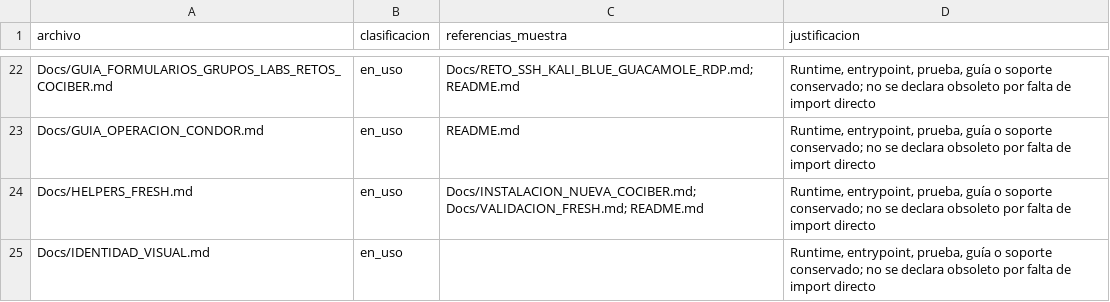
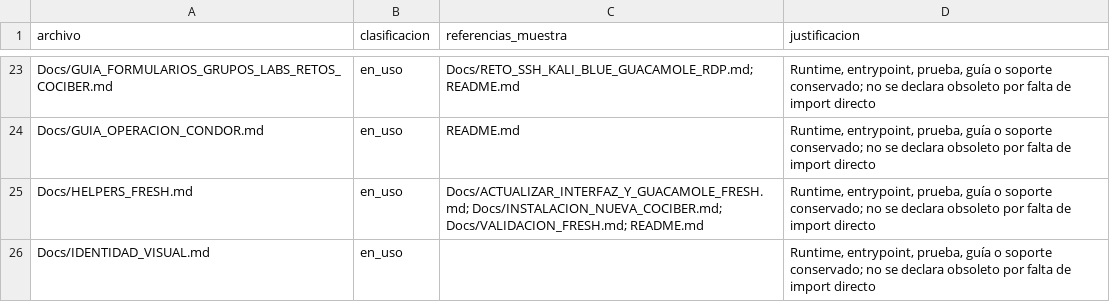
Before and after one commit to lavillamarin3-hash/ctf-platform, a CSV file: Docs/AUDITORIA_ARCHIVOS.csv, drawn as a sheet; only a part is shown, gaps mark what is left out; the diff covers the shown part only.

Commit message:
feat: Implement Guacamole administration API with connection and user management
- Added a new FastAPI router for Guacamole administration, including endpoints for managing connections and users.
- Implemented connection creation, update, deletion, and testing with validation for reserved names and active connections.
- Introduced user management features, including user creation and permission updates.
- Added error handling for remote operations to prevent exposure of sensitive information.
- Created a frontend component for Guacamole administration, allowing users to manage connections and users interactively.
- Developed unit tests for the new API endpoints and frontend components to ensure functionality and security.

```diff
--- a/Docs/AUDITORIA_ARCHIVOS.csv
+++ b/Docs/AUDITORIA_ARCHIVOS.csv
@@ -23,3 +24,3 @@ Docs/GUIA_FORMULARIOS_GRUPOS_LABS_RETOS_COCIBER.md,en_uso,Docs/RETO_SSH_KALI_BLU
 Docs/GUIA_OPERACION_CONDOR.md,en_uso,README.md,"Runtime, entrypoint, prueba, guía o soporte conservado; no se declara obsoleto por falta de import directo"
-Docs/HELPERS_FRESH.md,en_uso,Docs/INSTALACION_NUEVA_COCIBER.md; Docs/VALIDACION_FRESH.md; README.md,"Runtime, entrypoint, prueba, guía o soporte conservado; no se declara obsoleto por falta de import directo"
+Docs/HELPERS_FRESH.md,en_uso,Docs/ACTUALIZAR_INTERFAZ_Y_GUACAMOLE_FRESH.md; Docs/INSTALACION_NUEVA_COCIBER.md; Docs/VALIDACION_FRESH.md; README.md,"Runtime, entrypoint, prueba, guía o soporte conservado; no se declara obsoleto por falta de import directo"
 Docs/IDENTIDAD_VISUAL.md,en_uso,,"Runtime, entrypoint, prueba, guía o soporte conservado; no se declara obsoleto por falta de import directo"
```
Also changed, not shown: 6 added rows and 28 edited cells elsewhere in this file, 12 other files.
